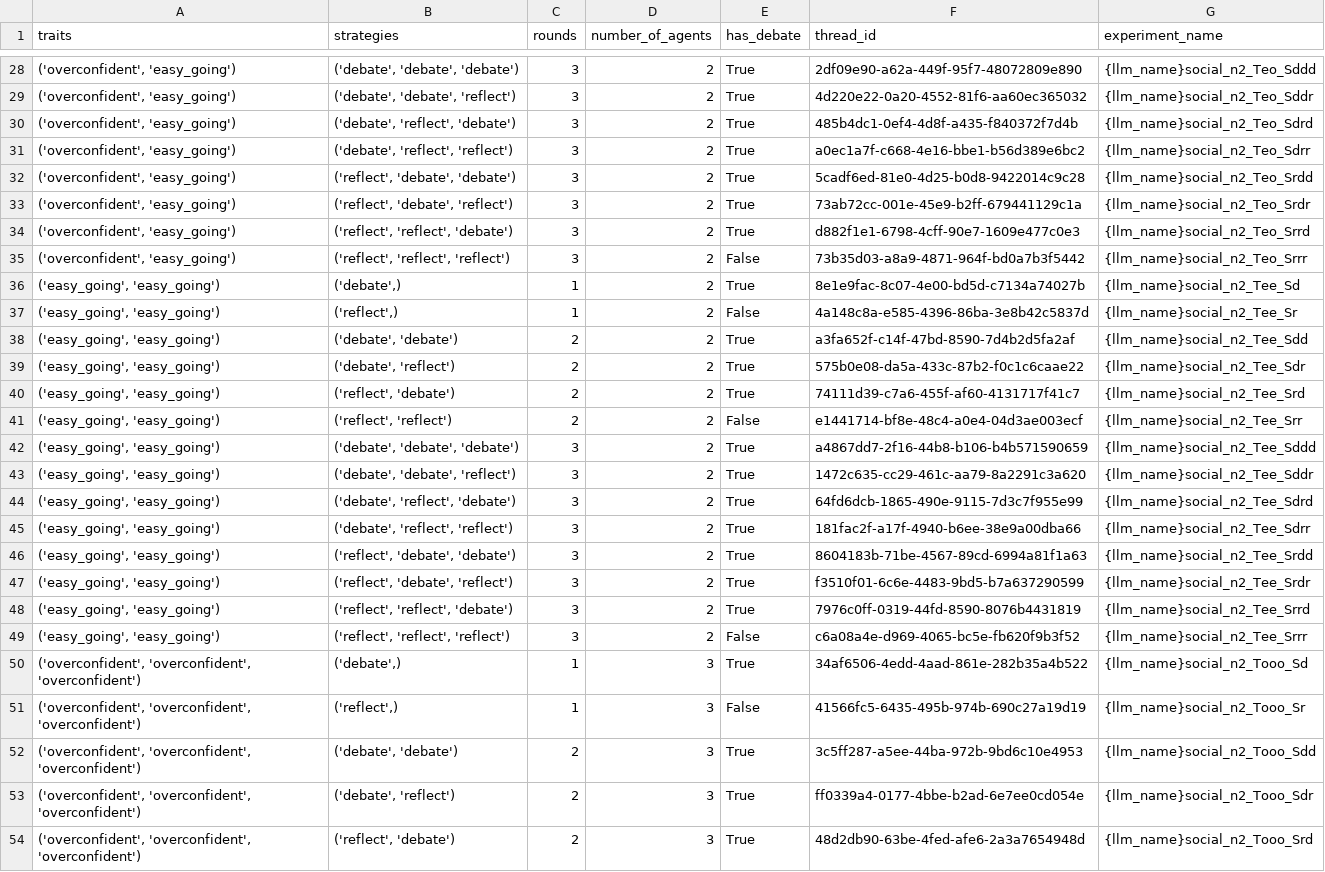
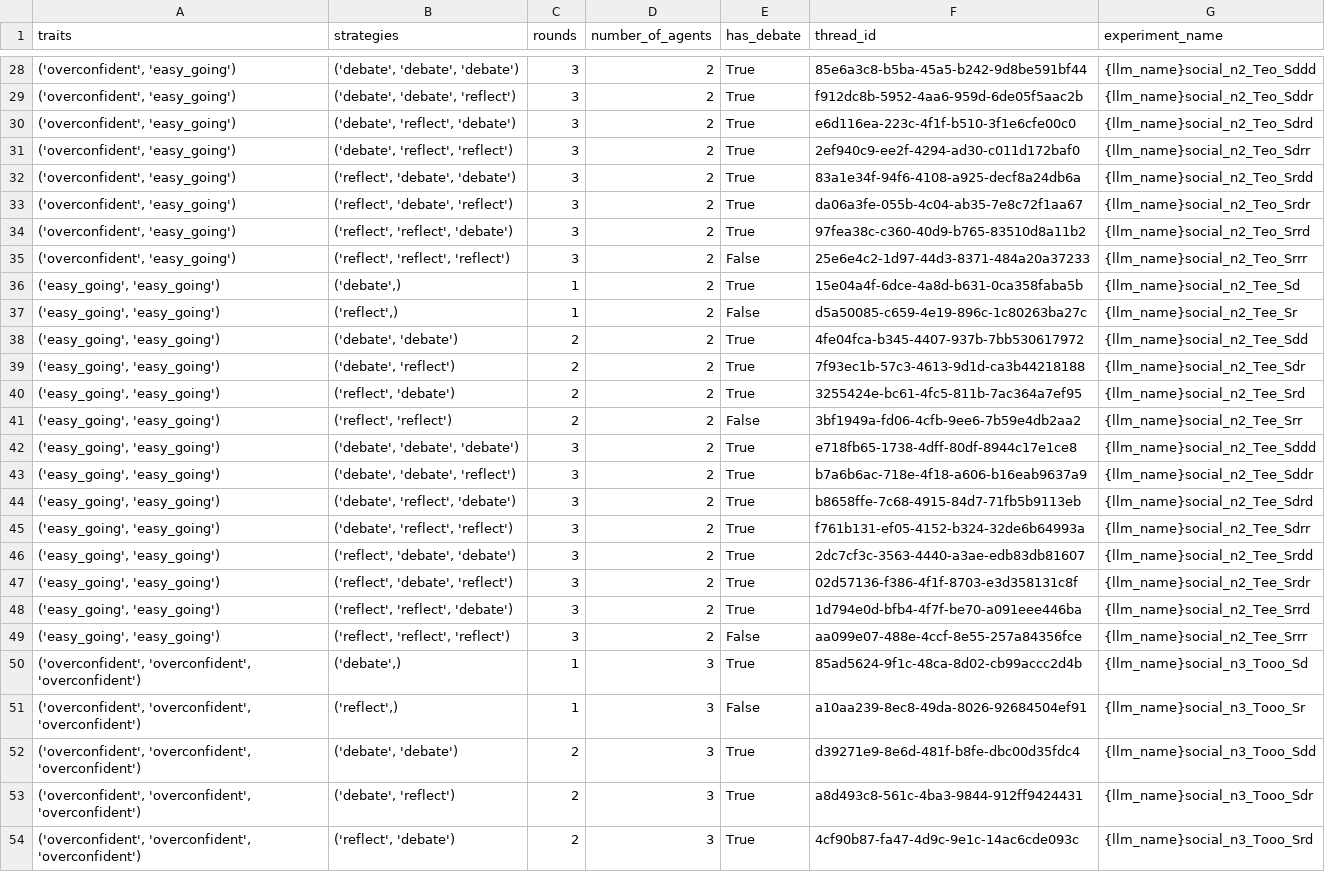
Before and after one commit to roxanneelbaff/critical_questions_generation, a CSV file: output/elbaff_experiment/experiment_settings.csv, drawn as a sheet; only a part is shown, gaps mark what is left out; the diff covers the shown part only; the diff names each change by its address in the sheet, - before the commit and + after, or states it on an @@ line.

```diff
--- a/output/elbaff_experiment/experiment_settings.csv
+++ b/output/elbaff_experiment/experiment_settings.csv
-F28 (thread_id): 2df09e90-a62a-449f-95f7-48072809e890
+F28 (thread_id): 85e6a3c8-b5ba-45a5-b242-9d8be591bf44
-F29 (thread_id): 4d220e22-0a20-4552-81f6-aa60ec365032
+F29 (thread_id): f912dc8b-5952-4aa6-959d-6de05f5aac2b
-F30 (thread_id): 485b4dc1-0ef4-4d8f-a435-f840372f7d4b
+F30 (thread_id): e6d116ea-223c-4f1f-b510-3f1e6cfe00c0
-F31 (thread_id): a0ec1a7f-c668-4e16-bbe1-b56d389e6bc2
+F31 (thread_id): 2ef940c9-ee2f-4294-ad30-c011d172baf0
-F32 (thread_id): 5cadf6ed-81e0-4d25-b0d8-9422014c9c28
+F32 (thread_id): 83a1e34f-94f6-4108-a925-decf8a24db6a
-F33 (thread_id): 73ab72cc-001e-45e9-b2ff-679441129c1a
+F33 (thread_id): da06a3fe-055b-4c04-ab35-7e8c72f1aa67
-F34 (thread_id): d882f1e1-6798-4cff-90e7-1609e477c0e3
+F34 (thread_id): 97fea38c-c360-40d9-b765-83510d8a11b2
-F35 (thread_id): 73b35d03-a8a9-4871-964f-bd0a7b3f5442
+F35 (thread_id): 25e6e4c2-1d97-44d3-8371-484a20a37233
-F36 (thread_id): 8e1e9fac-8c07-4e00-bd5d-c7134a74027b
+F36 (thread_id): 15e04a4f-6dce-4a8d-b631-0ca358faba5b
-F37 (thread_id): 4a148c8a-e585-4396-86ba-3e8b42c5837d
+F37 (thread_id): d5a50085-c659-4e19-896c-1c80263ba27c
-F38 (thread_id): a3fa652f-c14f-47bd-8590-7d4b2d5fa2af
+F38 (thread_id): 4fe04fca-b345-4407-937b-7bb530617972
-F39 (thread_id): 575b0e08-da5a-433c-87b2-f0c1c6caae22
+F39 (thread_id): 7f93ec1b-57c3-4613-9d1d-ca3b44218188
-F40 (thread_id): 74111d39-c7a6-455f-af60-4131717f41c7
+F40 (thread_id): 3255424e-bc61-4fc5-811b-7ac364a7ef95
-F41 (thread_id): e1441714-bf8e-48c4-a0e4-04d3ae003ecf
+F41 (thread_id): 3bf1949a-fd06-4cfb-9ee6-7b59e4db2aa2
-F42 (thread_id): a4867dd7-2f16-44b8-b106-b4b571590659
+F42 (thread_id): e718fb65-1738-4dff-80df-8944c17e1ce8
-F43 (thread_id): 1472c635-cc29-461c-aa79-8a2291c3a620
+F43 (thread_id): b7a6b6ac-718e-4f18-a606-b16eab9637a9
-F44 (thread_id): 64fd6dcb-1865-490e-9115-7d3c7f955e99
+F44 (thread_id): b8658ffe-7c68-4915-84d7-71fb5b9113eb
-F45 (thread_id): 181fac2f-a17f-4940-b6ee-38e9a00dba66
+F45 (thread_id): f761b131-ef05-4152-b324-32de6b64993a
-F46 (thread_id): 8604183b-71be-4567-89cd-6994a81f1a63
+F46 (thread_id): 2dc7cf3c-3563-4440-a3ae-edb83db81607
-F47 (thread_id): f3510f01-6c6e-4483-9bd5-b7a637290599
+F47 (thread_id): 02d57136-f386-4f1f-8703-e3d358131c8f
-F48 (thread_id): 7976c0ff-0319-44fd-8590-8076b4431819
+F48 (thread_id): 1d794e0d-bfb4-4f7f-be70-a091eee446ba
-F49 (thread_id): c6a08a4e-d969-4065-bc5e-fb620f9b3f52
+F49 (thread_id): aa099e07-488e-4ccf-8e55-257a84356fce
-F50 (thread_id): 34af6506-4edd-4aad-861e-282b35a4b522
+F50 (thread_id): 85ad5624-9f1c-48ca-8d02-cb99accc2d4b
-G50 (experiment_name): {llm_name}social_n2_Tooo_Sd
+G50 (experiment_name): {llm_name}social_n3_Tooo_Sd
-F51 (thread_id): 41566fc5-6435-495b-974b-690c27a19d19
+F51 (thread_id): a10aa239-8ec8-49da-8026-92684504ef91
-G51 (experiment_name): {llm_name}social_n2_Tooo_Sr
+G51 (experiment_name): {llm_name}social_n3_Tooo_Sr
-F52 (thread_id): 3c5ff287-a5ee-44ba-972b-9bd6c10e4953
+F52 (thread_id): d39271e9-8e6d-481f-b8fe-dbc00d35fdc4
-G52 (experiment_name): {llm_name}social_n2_Tooo_Sdd
+G52 (experiment_name): {llm_name}social_n3_Tooo_Sdd
-F53 (thread_id): ff0339a4-0177-4bbe-b2ad-6e7ee0cd054e
+F53 (thread_id): a8d493c8-561c-4ba3-9844-912ff9424431
-G53 (experiment_name): {llm_name}social_n2_Tooo_Sdr
+G53 (experiment_name): {llm_name}social_n3_Tooo_Sdr
-F54 (thread_id): 48d2db90-63be-4fed-afe6-2a3a7654948d
+F54 (thread_id): 4cf90b87-fa47-4d9c-9e1c-14ac6cde093c
-G54 (experiment_name): {llm_name}social_n2_Tooo_Srd
+G54 (experiment_name): {llm_name}social_n3_Tooo_Srd
```
Also changed, not shown: 143 edited cells elsewhere in this file, output/elbaff_experiment/time_log.csv, 42 other files.
